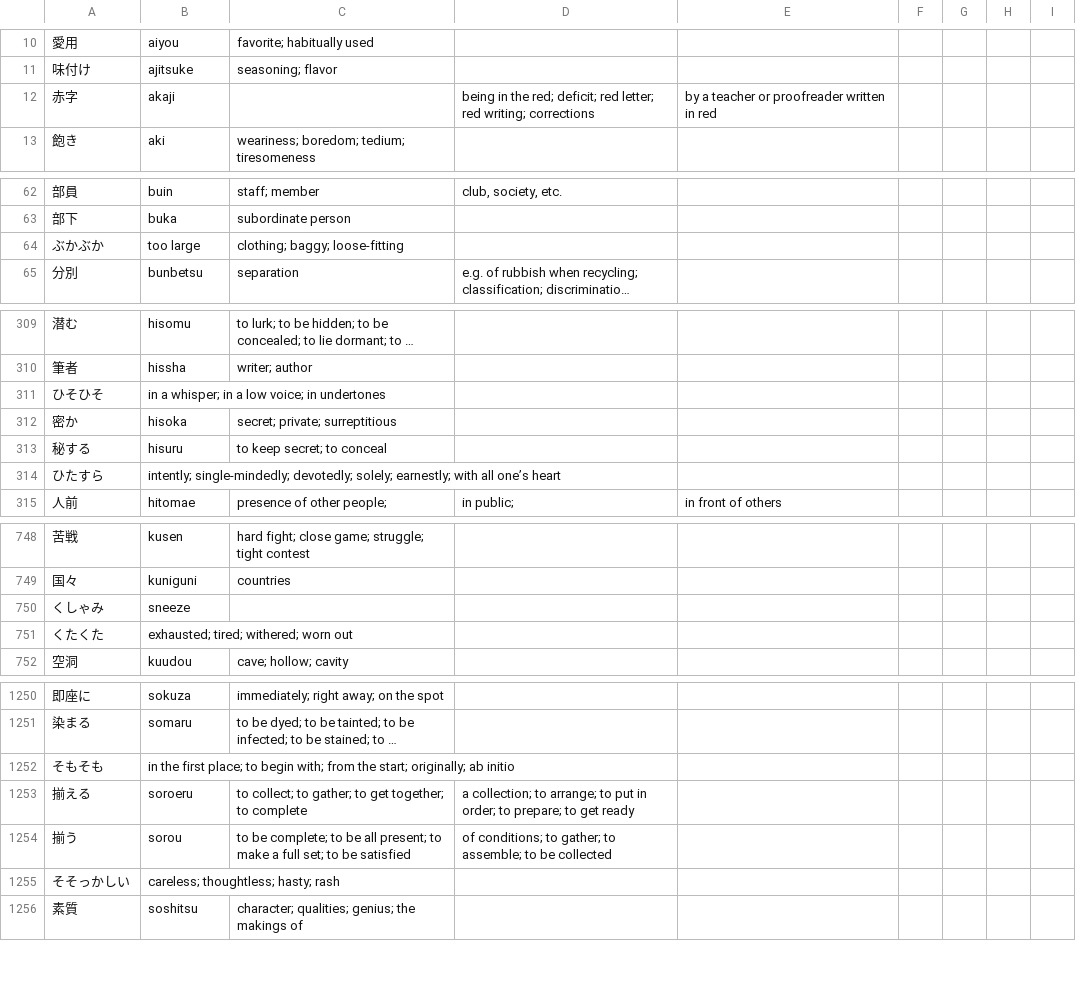
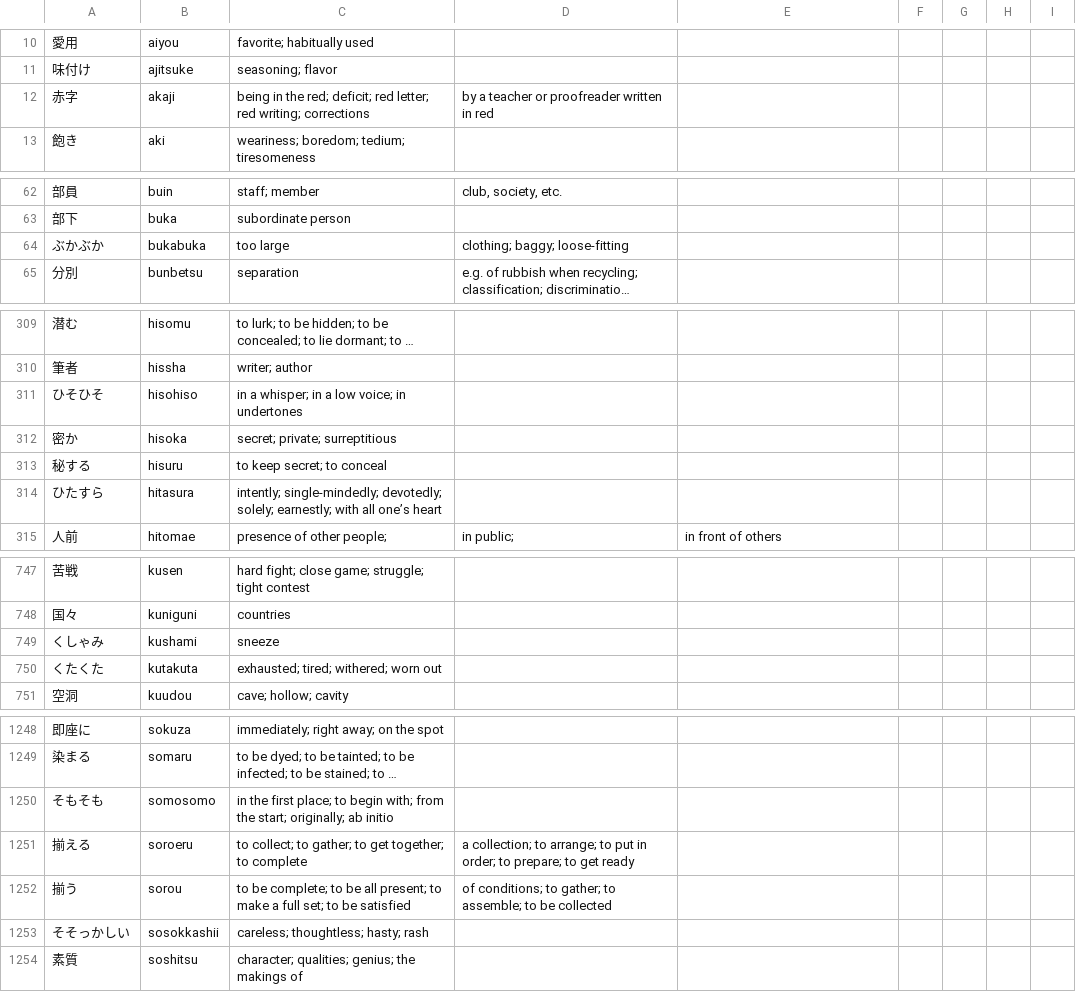
Before and after one commit to nledford/TsvToAnkiConverter, a TSV file: jplt/tsv/jplt-n2_japanese_english.tsv, drawn as a sheet; only a part is shown, gaps mark what is left out; long unchanged cells end in …; addresses are those after the commit; the diff covers the shown part only; the diff names each change by its address in the sheet, - before the commit and + after, or states it on an @@ line.

```diff
--- a/jplt/tsv/jplt-n2_japanese_english.tsv
+++ b/jplt/tsv/jplt-n2_japanese_english.tsv
-C12: (empty)
+C12: being in the red; deficit; red letter; red writing; corrections
-D12: being in the red; deficit; red letter; red writing; corrections
+D12: by a teacher or proofreader written in red
-E12: by a teacher or proofreader written in red
+E12: (empty)
-B64: too large
+B64: bukabuka
-C64: clothing; baggy; loose-fitting
+C64: too large
-D64: (empty)
+D64: clothing; baggy; loose-fitting
-B311: in a whisper; in a low voice; in undertones
+B311: hisohiso
-C311: (empty)
+C311: in a whisper; in a low voice; in undertones
-B314: intently; single‐mindedly; devotedly; solely; earnestly; with all one’s heart
+B314: hitasura
-C314: (empty)
+C314: intently; single‐mindedly; devotedly; solely; earnestly; with all one’s heart
-B749: sneeze
+B749: kushami
-C749: (empty)
+C749: sneeze
-B750: exhausted; tired; withered; worn out
+B750: kutakuta
-C750: (empty)
+C750: exhausted; tired; withered; worn out
-B1250: in the first place; to begin with; from the start; originally; ab initio
+B1250: somosomo
-C1250: (empty)
+C1250: in the first place; to begin with; from the start; originally; ab initio
-B1253: careless; thoughtless; hasty; rash
+B1253: sosokkashii
-C1253: (empty)
+C1253: careless; thoughtless; hasty; rash
```
Also changed, not shown: 2 removed rows and 107 edited cells elsewhere in this file.
